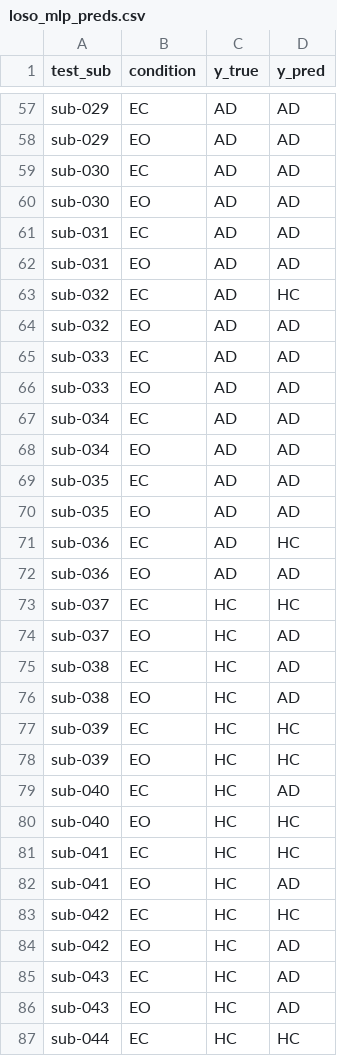
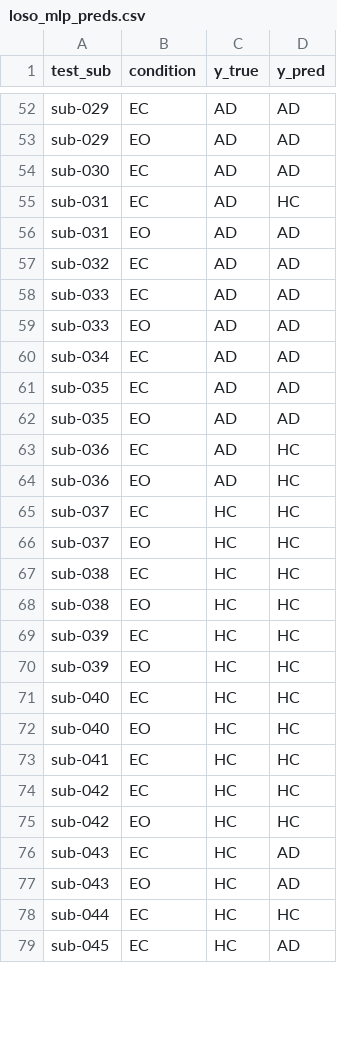
Before and after one commit to ZyntZ/eeg-dementia-coursework, a CSV file: reports/loso_mlp_preds.csv, drawn as a sheet; only a part is shown, gaps mark what is left out; the shorter side is filled out with more unchanged rows; the diff covers the shown part only.

```diff
--- a/reports/loso_mlp_preds.csv
+++ b/reports/loso_mlp_preds.csv
@@ -59,7 +54,5 @@ sub-029,EO,AD,AD
 sub-030,EC,AD,AD
-sub-030,EO,AD,AD
-sub-031,EC,AD,AD
+sub-031,EC,AD,HC
 sub-031,EO,AD,AD
-sub-032,EC,AD,HC
-sub-032,EO,AD,AD
+sub-032,EC,AD,AD
 sub-033,EC,AD,AD
@@ -67,3 +60,2 @@ sub-033,EO,AD,AD
 sub-034,EC,AD,AD
-sub-034,EO,AD,AD
 sub-035,EC,AD,AD
@@ -71,15 +63,14 @@ sub-035,EO,AD,AD
 sub-036,EC,AD,HC
-sub-036,EO,AD,AD
+sub-036,EO,AD,HC
 sub-037,EC,HC,HC
-sub-037,EO,HC,AD
-sub-038,EC,HC,AD
-sub-038,EO,HC,AD
+sub-037,EO,HC,HC
+sub-038,EC,HC,HC
+sub-038,EO,HC,HC
 sub-039,EC,HC,HC
 sub-039,EO,HC,HC
-sub-040,EC,HC,AD
+sub-040,EC,HC,HC
 sub-040,EO,HC,HC
 sub-041,EC,HC,HC
-sub-041,EO,HC,AD
 sub-042,EC,HC,HC
-sub-042,EO,HC,AD
+sub-042,EO,HC,HC
 sub-043,EC,HC,AD
```
Also changed, not shown: 12 removed rows and 38 edited cells elsewhere in this file, reports/compare_protocols.csv, reports/loso_preds.csv, 44 other files.
